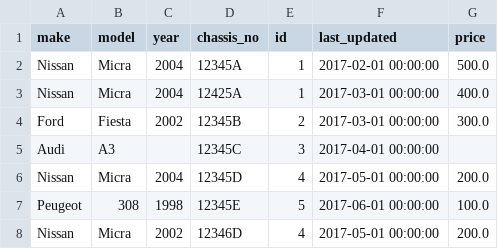
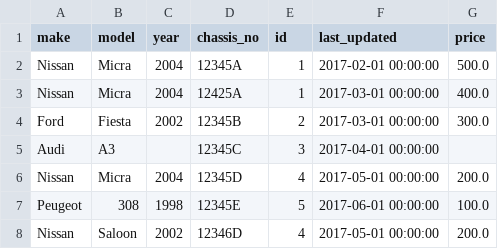
Before and after one commit to ebadali/distilled_challange, a CSV file: car_data.csv, drawn as a sheet.

```diff
--- a/car_data.csv
+++ b/car_data.csv
@@ -7,2 +7,2 @@
 "Peugeot","308",1998,"12345E",5,"2017-06-01 00:00:00", 100.0
-"Nissan","Micra",2002,"12346D",4,"2017-05-01 00:00:00", 200.0
+"Nissan","Saloon",2002,"12346D",4,"2017-05-01 00:00:00", 200.0
```
Also changed, not shown: 39 other files.
